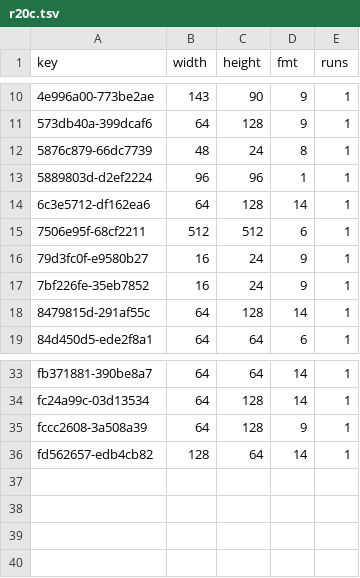
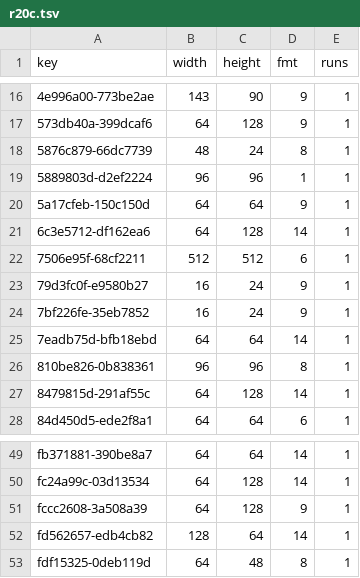
Before and after one commit to lamb2k/re4dc, a TSV file: port/dreamcast/tools/d367/vram/resident/r20c.tsv, drawn as a sheet; only a part is shown, gaps mark what is left out; the diff covers the shown part only; the diff names each change by its address in the sheet, - before the commit and + after, or states it on an @@ line.

```diff
--- a/port/dreamcast/tools/d367/vram/resident/r20c.tsv
+++ b/port/dreamcast/tools/d367/vram/resident/r20c.tsv
+row 20: 5a17cfeb-150c150d | 64 | 64 | 9 | 1
+row 25: 7eadb75d-bfb18ebd | 64 | 64 | 14 | 1
+row 26: 810be826-0b838361 | 96 | 96 | 8 | 1
+row 53: fdf15325-0deb119d | 64 | 48 | 8 | 1
```
Also changed, not shown: 13 added rows elsewhere in this file, 2 other files.
